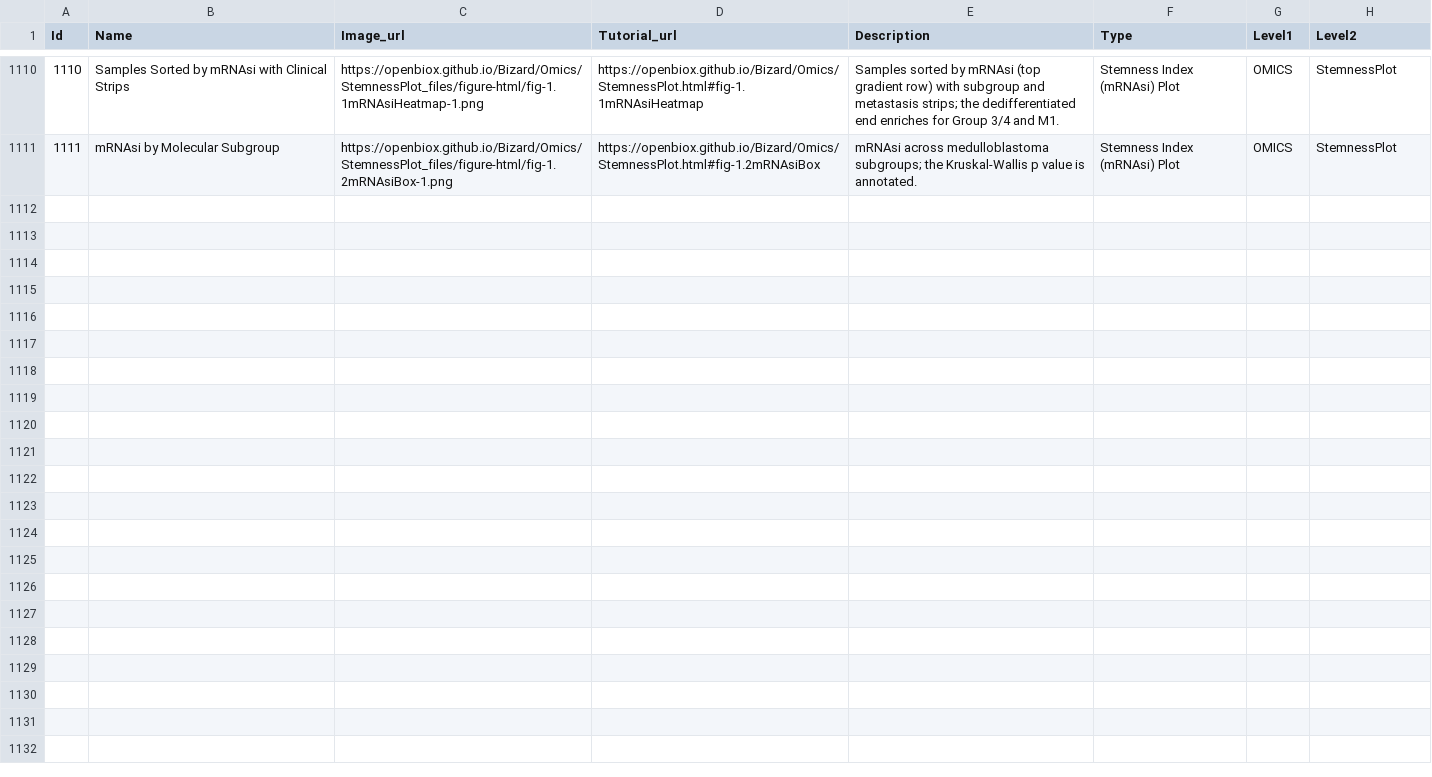
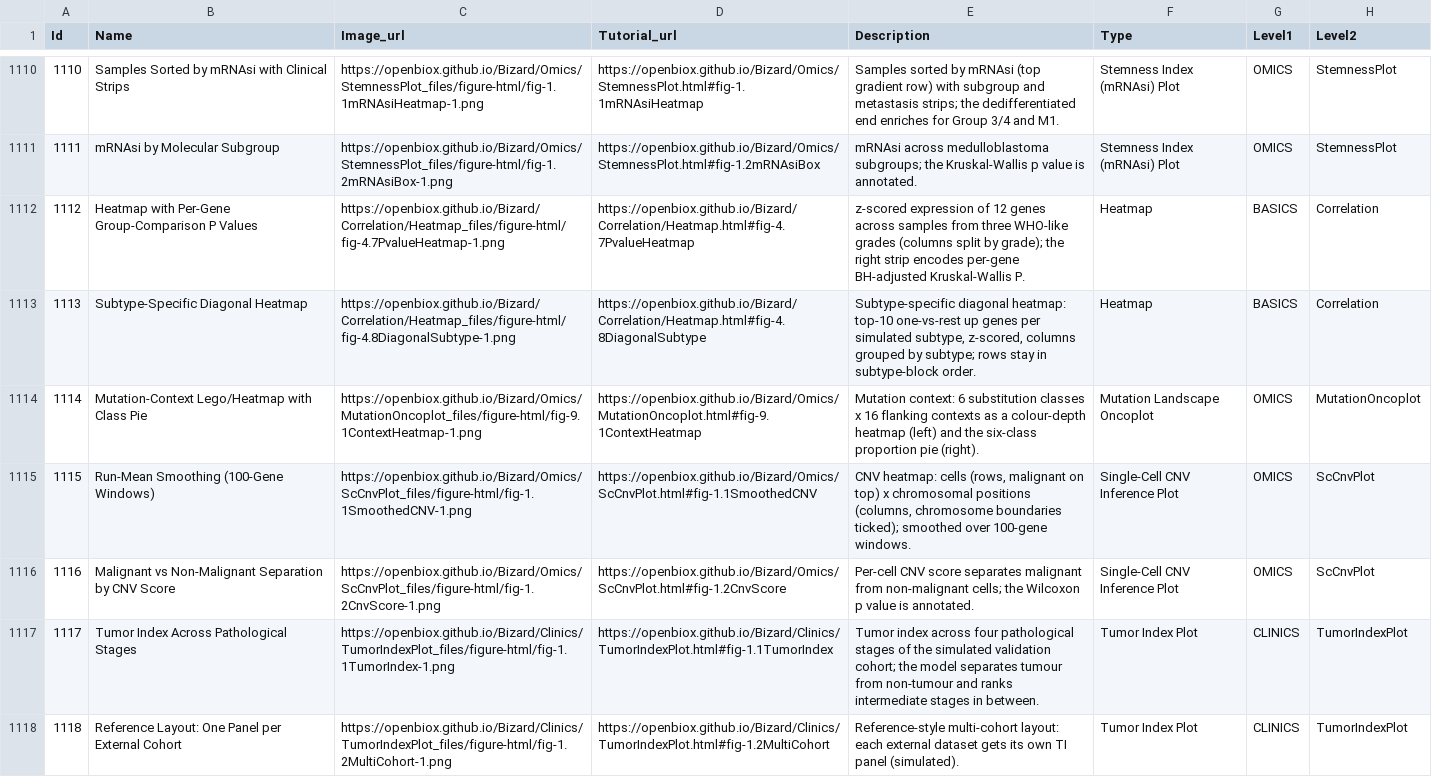
Before and after one commit to openbiox/Bizard, a CSV file: files/gallery_data.csv, drawn as a sheet; only a part is shown, gaps mark what is left out.

Commit message:
docs(tutorials): integrate FigureYa optimization references batch 8 (items 36-40, checklist order) (#447)
- FigureYa165heatmapPvalue -> Correlation/Heatmap §4.7: z-scored
  expression heatmap with per-gene Kruskal-Wallis P (BH-adjusted) as a
  right-side row annotation strip
- FigureYa166scCNV -> NEW Omics/ScCnvPlot(.zh).qmd: large-scale CNV
  inference from scRNA-seq (100-gene running mean, per-cell median
  centring, malignant vs non-malignant heatmap + CNV score boxplot)
- FigureYa167TumorIndex -> NEW Clinics/TumorIndexPlot(.zh).qmd:
  tumor index across pathological stages (glm signature score, monotonic
  progression across 4 simulated stages, multi-cohort facet layout)
- FigureYa168legoplot -> Omics/MutationOncoplot(.zh).qmd §9: mutation
  context 6x16 colour-depth heatmap + six-class proportion pie (2D
  alternative to the 3D lego plot, per the reference's own suggestion)
- FigureYa169sigHeatmap -> Correlation/Heatmap §4.8: subtype-specific
  diagonal heatmap (one-vs-rest top-10 up genes per subtype, row/column
  blocks via row_split/column_split)

All new docs bilingual (EN + zh), citing the FigureYa paper; new pages
registered in sidebar and gallery (rows 1112-1118). Chunk code executed
standalone with data assertions — the run caught 12 real bugs including
matrix+vector recycling (row-wise vs column-wise), across(everything())
on a character column, sweep/t orientation, stat_halfeye invalid scale,
and glm NA coefficients from p >> n (switched to signature-score TI).
Visual gate: rendered figures inspected; all pass. All 10 files render
cleanly with Quarto 1.9.36.

```diff
--- a/files/gallery_data.csv
+++ b/files/gallery_data.csv
@@ -1111 +1111,8 @@ Id,Name,Image_url,Tutorial_url,Description,Type,Level1,Level2
 1111,mRNAsi by Molecular Subgroup,https://openbiox.github.io/Bizard/Omics/StemnessPlot_files/figure-html/fig-1.2mRNAsiBox-1.png,https://openbiox.github.io/Bizard/Omics/StemnessPlot.html#fig-1.2mRNAsiBox,mRNAsi across medulloblastoma subgroups; the Kruskal-Wallis p value is annotated.,Stemness Index (mRNAsi) Plot,OMICS,StemnessPlot
+1112,Heatmap with Per-Gene Group-Comparison P Values,https://openbiox.github.io/Bizard/Correlation/Heatmap_files/figure-html/fig-4.7PvalueHeatmap-1.png,https://openbiox.github.io/Bizard/Correlation/Heatmap.html#fig-4.7PvalueHeatmap,z-scored expression of 12 genes across samples from three WHO-like grades (columns split by grade); the right strip encodes per-gene BH-adjusted Kruskal-Wallis P.,Heatmap,BASICS,Correlation
+1113,Subtype-Specific Diagonal Heatmap,https://openbiox.github.io/Bizard/Correlation/Heatmap_files/figure-html/fig-4.8DiagonalSubtype-1.png,https://openbiox.github.io/Bizard/Correlation/Heatmap.html#fig-4.8DiagonalSubtype,"Subtype-specific diagonal heatmap: top-10 one-vs-rest up genes per simulated subtype, z-scored, columns grouped by subtype; rows stay in subtype-block order.",Heatmap,BASICS,Correlation
+1114,Mutation-Context Lego/Heatmap with Class Pie,https://openbiox.github.io/Bizard/Omics/MutationOncoplot_files/figure-html/fig-9.1ContextHeatmap-1.png,https://openbiox.github.io/Bizard/Omics/MutationOncoplot.html#fig-9.1ContextHeatmap,Mutation context: 6 substitution classes x 16 flanking contexts as a colour-depth heatmap (left) and the six-class proportion pie (right).,Mutation Landscape Oncoplot,OMICS,MutationOncoplot
+1115,Run-Mean Smoothing (100-Gene Windows),https://openbiox.github.io/Bizard/Omics/ScCnvPlot_files/figure-html/fig-1.1SmoothedCNV-1.png,https://openbiox.github.io/Bizard/Omics/ScCnvPlot.html#fig-1.1SmoothedCNV,"CNV heatmap: cells (rows, malignant on top) x chromosomal positions (columns, chromosome boundaries ticked); smoothed over 100-gene windows.",Single-Cell CNV Inference Plot,OMICS,ScCnvPlot
+1116,Malignant vs Non-Malignant Separation by CNV Score,https://openbiox.github.io/Bizard/Omics/ScCnvPlot_files/figure-html/fig-1.2CnvScore-1.png,https://openbiox.github.io/Bizard/Omics/ScCnvPlot.html#fig-1.2CnvScore,Per-cell CNV score separates malignant from non-malignant cells; the Wilcoxon p value is annotated.,Single-Cell CNV Inference Plot,OMICS,ScCnvPlot
+1117,Tumor Index Across Pathological Stages,https://openbiox.github.io/Bizard/Clinics/TumorIndexPlot_files/figure-html/fig-1.1TumorIndex-1.png,https://openbiox.github.io/Bizard/Clinics/TumorIndexPlot.html#fig-1.1TumorIndex,Tumor index across four pathological stages of the simulated validation cohort; the model separates tumour from non-tumour and ranks intermediate stages in between.,Tumor Index Plot,CLINICS,TumorIndexPlot
+1118,Reference Layout: One Panel per External Cohort,https://openbiox.github.io/Bizard/Clinics/TumorIndexPlot_files/figure-html/fig-1.2MultiCohort-1.png,https://openbiox.github.io/Bizard/Clinics/TumorIndexPlot.html#fig-1.2MultiCohort,Reference-style multi-cohort layout: each external dataset gets its own TI panel (simulated).,Tumor Index Plot,CLINICS,TumorIndexPlot
```
Also changed, not shown: files/gallery_data_zh.csv, 11 other files.
